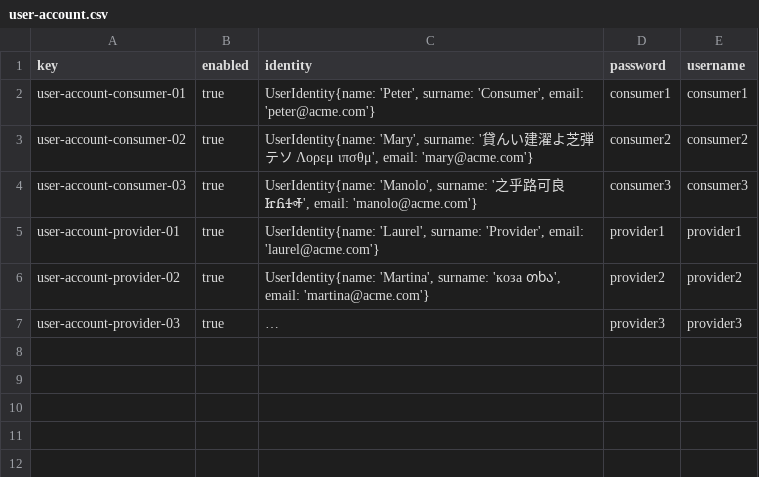
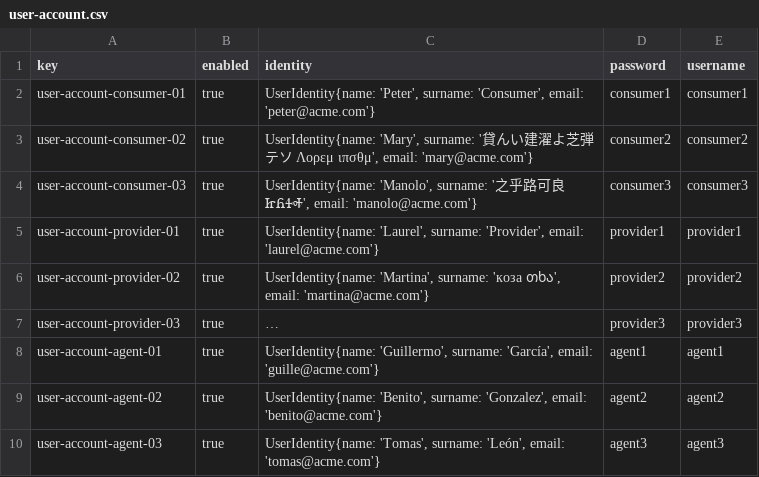
Before and after one commit to sfernandez07/DP2-C.004, a CSV file: src/main/resources/WEB-INF/data/sample/user-account.csv, drawn as a sheet; long unchanged cells end in …; the diff names each change by its address in the sheet, - before the commit and + after, or states it on an @@ line.

```diff
--- a/src/main/resources/WEB-INF/data/sample/user-account.csv
+++ b/src/main/resources/WEB-INF/data/sample/user-account.csv
+row 8: user-account-agent-01 | true | UserIdentity{name: 'Guillermo', surname: 'García', email: 'guille@acme.com'} | agent1 | agent1
+row 9: user-account-agent-02 | true | UserIdentity{name: 'Benito', surname: 'Gonzalez', email: 'benito@acme.com'} | agent2 | agent2
+row 10: user-account-agent-03 | true | UserIdentity{name: 'Tomas', surname: 'León', email: 'tomas@acme.com'} | agent3 | agent3
```
Also changed, not shown: 3 other files.
